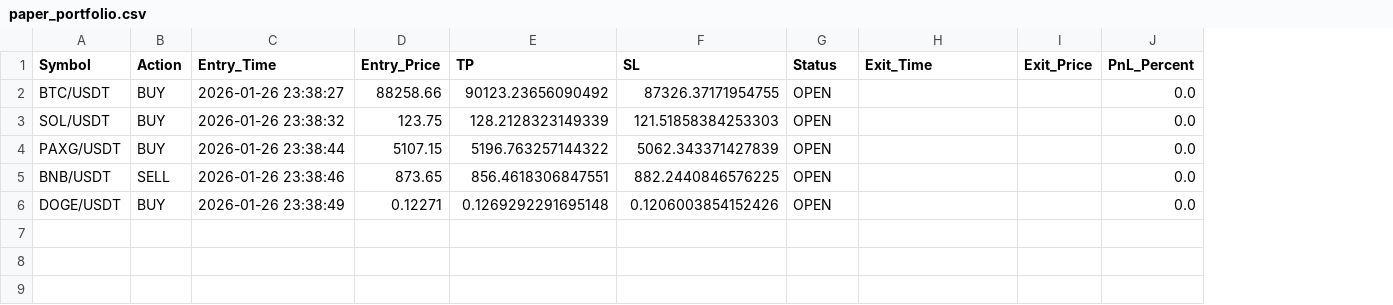
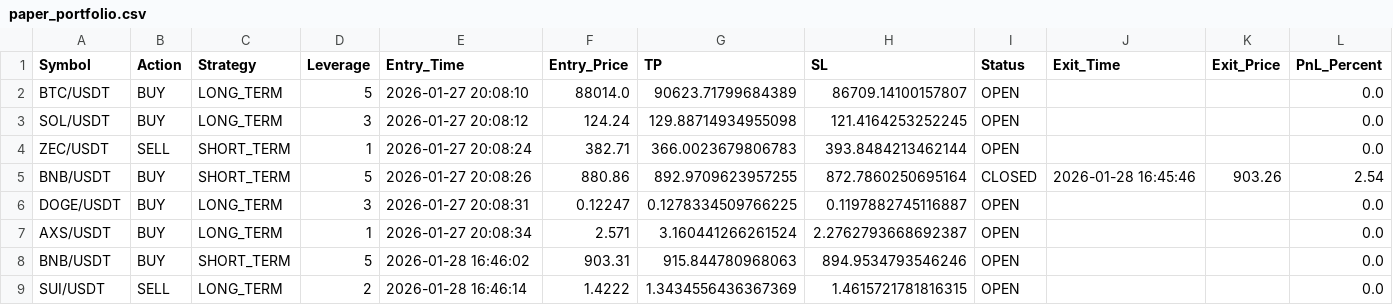
Before and after one commit to emilychen89405264-prog/Evan, a CSV file: data/paper_portfolio.csv, drawn as a sheet; removed rows and columns are numbered as before the commit, all else as after; the diff names each change by its address in the sheet, - before the commit and + after, or states it on an @@ line.

```diff
--- a/data/paper_portfolio.csv
+++ b/data/paper_portfolio.csv
+column C (Strategy), rows 2-3: LONG_TERM | LONG_TERM; row 6: LONG_TERM
+column D (Leverage), rows 2-3: 5 | 3; row 6: 3
-E2 (Entry_Time): 2026-01-26 23:38:27
+E2 (Entry_Time): 2026-01-27 20:08:10
-F2 (Entry_Price): 88258.66
+F2 (Entry_Price): 88014.0
-G2 (TP): 90123.23656090492
+G2 (TP): 90623.71799684389
-H2 (SL): 87326.37171954755
+H2 (SL): 86709.14100157807
-E3 (Entry_Time): 2026-01-26 23:38:32
+E3 (Entry_Time): 2026-01-27 20:08:12
-F3 (Entry_Price): 123.75
+F3 (Entry_Price): 124.24
-G3 (TP): 128.2128323149339
+G3 (TP): 129.88714934955098
-H3 (SL): 121.51858384253303
+H3 (SL): 121.4164253252245
-row 4: PAXG/USDT | BUY | 2026-01-26 23:38:44 | 5107.15 | 5196.763257144322 | 5062.343371427839 | OPEN |  |  | 0.0
-row 5: BNB/USDT | SELL | 2026-01-26 23:38:46 | 873.65 | 856.4618306847551 | 882.2440846576225 | OPEN |  |  | 0.0
+row 4: ZEC/USDT | SELL | SHORT_TERM | 1 | 2026-01-27 20:08:24 | 382.71 | 366.0023679806783 | 393.8484213462144 | OPEN |  |  | 0.0
+row 5: BNB/USDT | BUY | SHORT_TERM | 5 | 2026-01-27 20:08:26 | 880.86 | 892.9709623957255 | 872.7860250695164 | CLOSED | 2026-01-28 16:45:46 | 903.26 | 2.54
-E6 (Entry_Time): 2026-01-26 23:38:49
+E6 (Entry_Time): 2026-01-27 20:08:31
-F6 (Entry_Price): 0.12271
+F6 (Entry_Price): 0.12247
-G6 (TP): 0.1269292291695148
+G6 (TP): 0.1278334509766225
-H6 (SL): 0.1206003854152426
+H6 (SL): 0.1197882745116887
+row 7: AXS/USDT | BUY | LONG_TERM | 1 | 2026-01-27 20:08:34 | 2.571 | 3.160441266261524 | 2.2762793668692387 | OPEN |  |  | 0.0
+row 8: BNB/USDT | BUY | SHORT_TERM | 5 | 2026-01-28 16:46:02 | 903.31 | 915.844780968063 | 894.9534793546246 | OPEN |  |  | 0.0
+row 9: SUI/USDT | SELL | LONG_TERM | 2 | 2026-01-28 16:46:14 | 1.4222 | 1.3434556436367369 | 1.4615721781816315 | OPEN |  |  | 0.0
```
Also changed, not shown: data/FOGOUSDT/4h_data.csv, data/ZKPUSDT/4h_data.csv, 24 other files.
